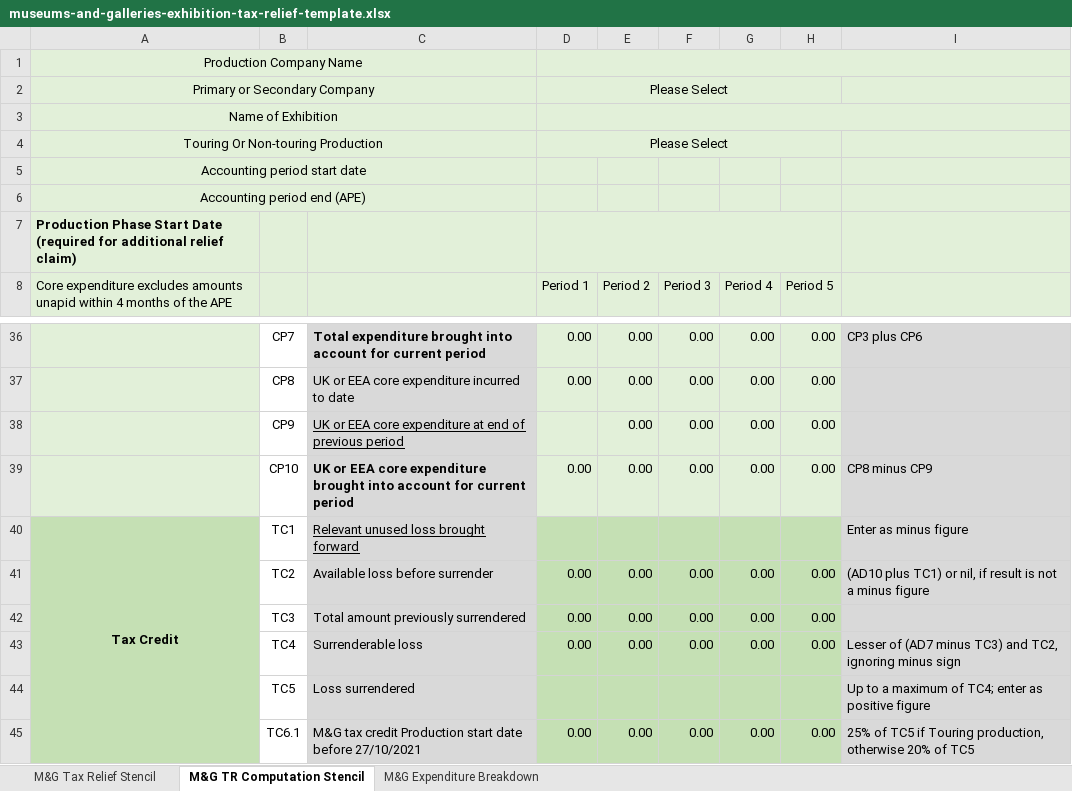
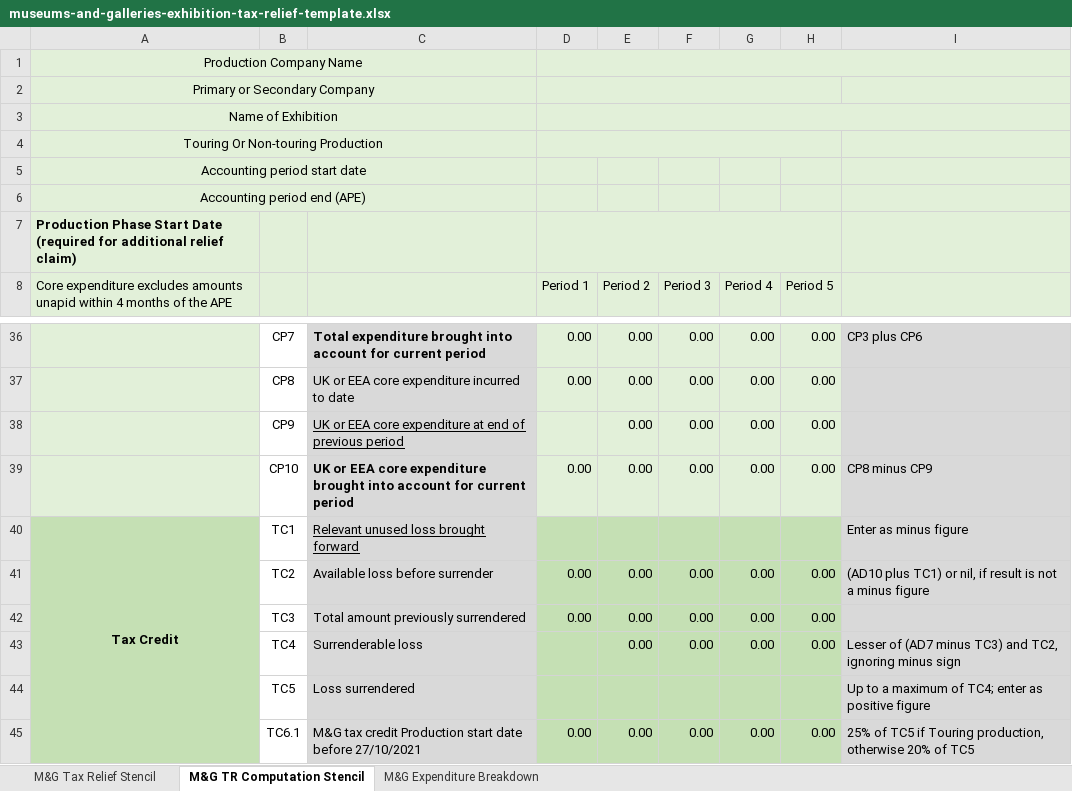
Before and after one commit to hmrc/gform-frontend, an Excel workbook: conf/resources/museums-and-galleries-exhibition-tax-relief-template.xlsx, sheet M&G TR Computation Stencil, drawn as a sheet; only a part is shown, gaps mark what is left out; values as stored, in another font and other column widths than the file's, no borders; conditional formats not drawn; the diff names each change by its address in the sheet, - before the commit and + after, or states it on an @@ line.

```diff
--- a/conf/resources/museums-and-galleries-exhibition-tax-relief-template.xlsx (sheet M&G TR Computation Stencil)
+++ b/conf/resources/museums-and-galleries-exhibition-tax-relief-template.xlsx (sheet M&G TR Computation Stencil)
-D2 (Period 1): Please Select
+D2 (Period 1): (empty)
-D4 (Period 1): Please Select
+D4 (Period 1): (empty)
-D43 (Period 1): 0.00
+D43 (Period 1): (empty)
```
Also changed, not shown: formulas that keep their value, conf/resources/orchestra-tax-relief-template.xlsx, conf/resources/theatre-tax-relief-template.xlsx, 3 other files.
